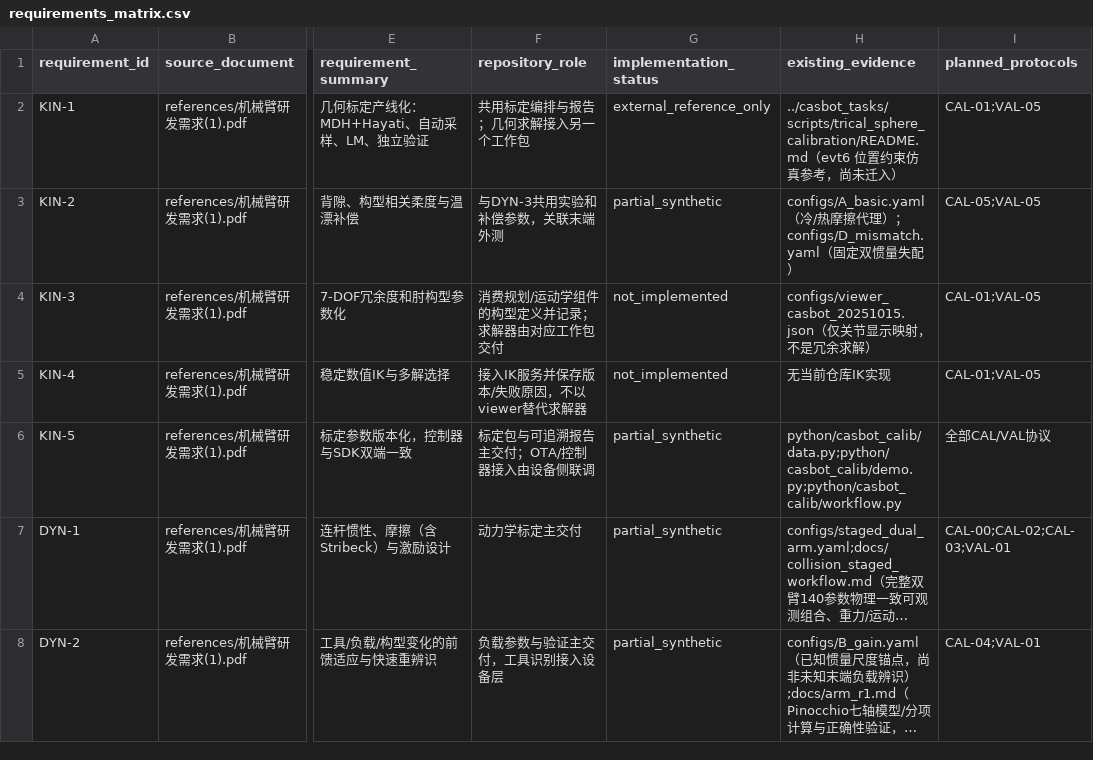
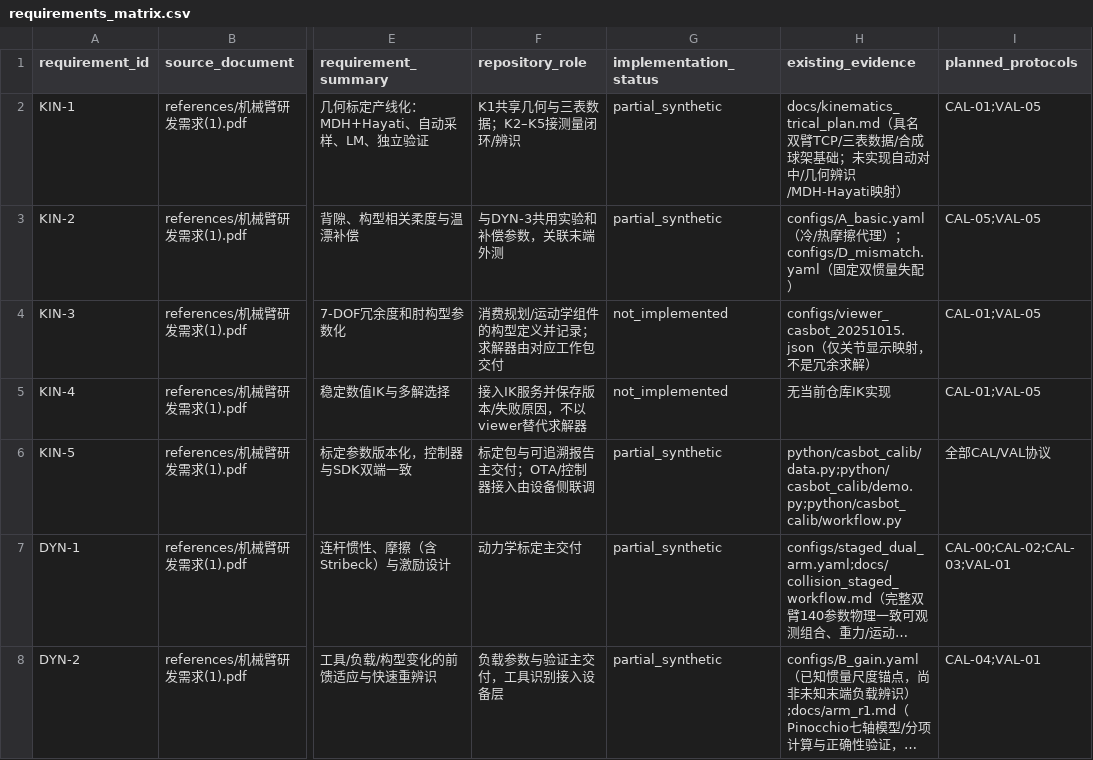
Before and after one commit to starwey604/casbot_calib, a CSV file: docs/sources/requirements_matrix.csv, drawn as a sheet; only a part is shown, gaps mark what is left out; long unchanged cells end in …; the diff names each change by its address in the sheet, - before the commit and + after, or states it on an @@ line.

Commit message:
Add dual-arm TriCal kinematics foundation

```diff
--- a/docs/sources/requirements_matrix.csv
+++ b/docs/sources/requirements_matrix.csv
-F2 (repository_role): 共用标定编排与报告；几何求解接入另一个工作包
+F2 (repository_role): K1共享几何与三表数据；K2–K5接测量闭环/辨识
-G2 (implementation_status): external_reference_only
+G2 (implementation_status): partial_synthetic
-H2 (existing_evidence): ../casbot_tasks/scripts/trical_sphere_calibration/README.md（evt6 位置约束仿真参考，尚未迁入）
+H2 (existing_evidence): docs/kinematics_trical_plan.md（具名双臂TCP/三表数据/合成球架基础；未实现自动对中/几何辨识/MDH-Hayati映射）
```
Also changed, not shown: 22 other files.
